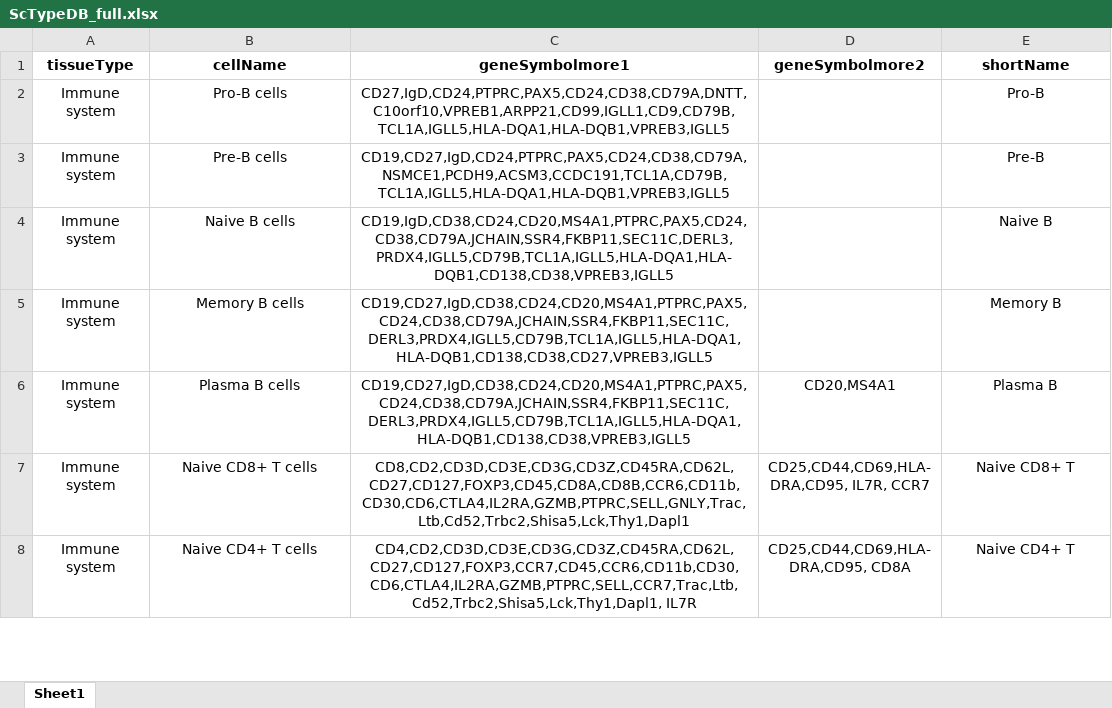
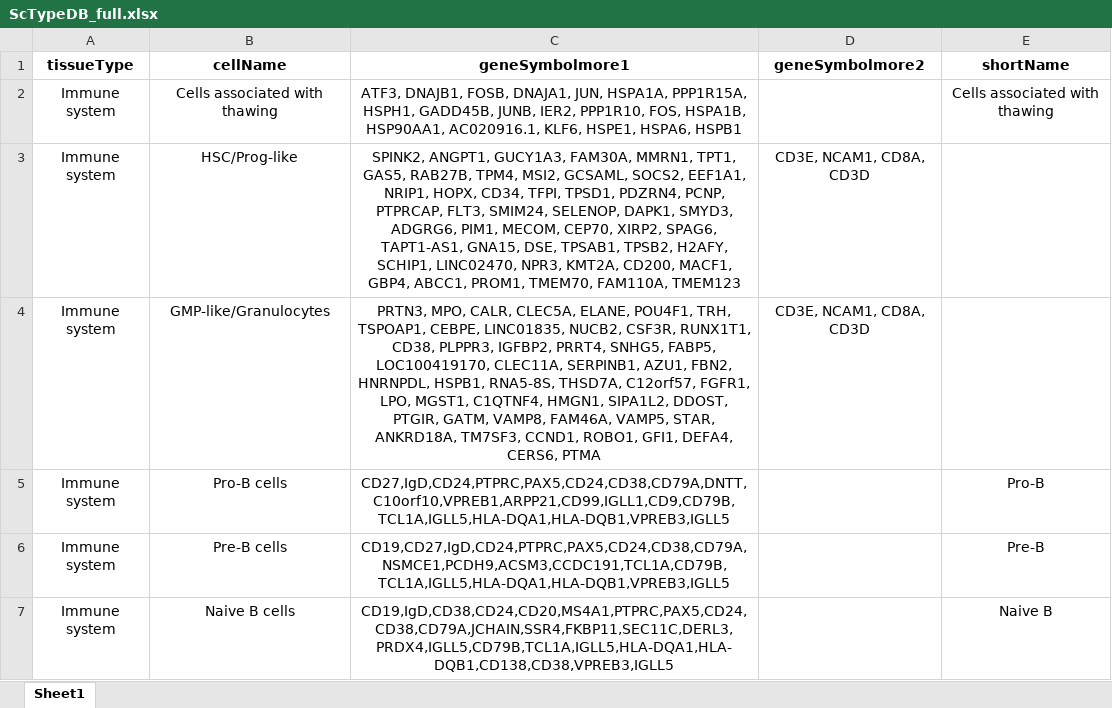
Before and after one commit to romikasaini/scRNAseq_pipeline, an Excel workbook: ScTypeDB_full.xlsx, sheet Sheet1, drawn as a sheet; only a part is shown; the shorter side is filled out with more unchanged rows; values as stored, in another font and other column widths than the file's, no borders; the diff names each change by its address in the sheet, - before the commit and + after, or states it on an @@ line.

Commit message:
Add files via upload

```diff
--- a/ScTypeDB_full.xlsx (sheet Sheet1)
+++ b/ScTypeDB_full.xlsx (sheet Sheet1)
+row 2: Immune system | Cells associated with thawing | ATF3, DNAJB1, FOSB, DNAJA1, JUN, HSPA1A, PPP1R15A, HSPH1, GADD45B, JUNB, IER2, PPP1R10, FOS, HSPA1B, HSP90AA1, AC020916.1, KLF6, HSPE1, HSPA6, HSPB1 |  | Cells associated with thawing
+row 3: Immune system | HSC/Prog-like | SPINK2, ANGPT1, GUCY1A3, FAM30A, MMRN1, TPT1, GAS5, RAB27B, TPM4, MSI2, GCSAML, SOCS2, EEF1A1, NRIP1, HOPX, CD34, TFPI, TPSD1, PDZRN4, PCNP, PTPRCAP, FLT3, SMIM24, SELENOP, DAPK1, SMYD3, ADGRG6, PIM1, MECOM, CEP70, XIRP2, SPAG6, TAPT1-AS1, GNA15, DSE, TPSAB1, TPSB2, H2AFY, SCHIP1, LINC02470, NPR3, KMT2A, CD200, MACF1, GBP4, ABCC1, PROM1, TMEM70, FAM110A, TMEM123 | CD3E, NCAM1, CD8A, CD3D
+row 4: Immune system | GMP-like/Granulocytes | PRTN3, MPO, CALR, CLEC5A, ELANE, POU4F1, TRH, TSPOAP1, CEBPE, LINC01835, NUCB2, CSF3R, RUNX1T1, CD38, PLPPR3, IGFBP2, PRRT4, SNHG5, FABP5, LOC100419170, CLEC11A, SERPINB1, AZU1, FBN2, HNRNPDL, HSPB1, RNA5-8S, THSD7A, C12orf57, FGFR1, LPO, MGST1, C1QTNF4, HMGN1, SIPA1L2, DDOST, PTGIR, GATM, VAMP8, FAM46A, VAMP5, STAR, ANKRD18A, TM7SF3, CCND1, ROBO1, GFI1, DEFA4, CERS6, PTMA | CD3E, NCAM1, CD8A, CD3D
```
